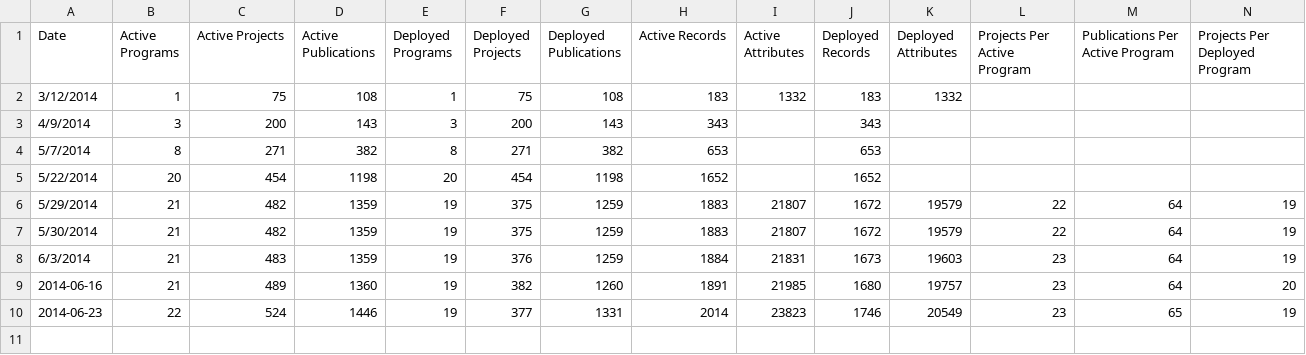
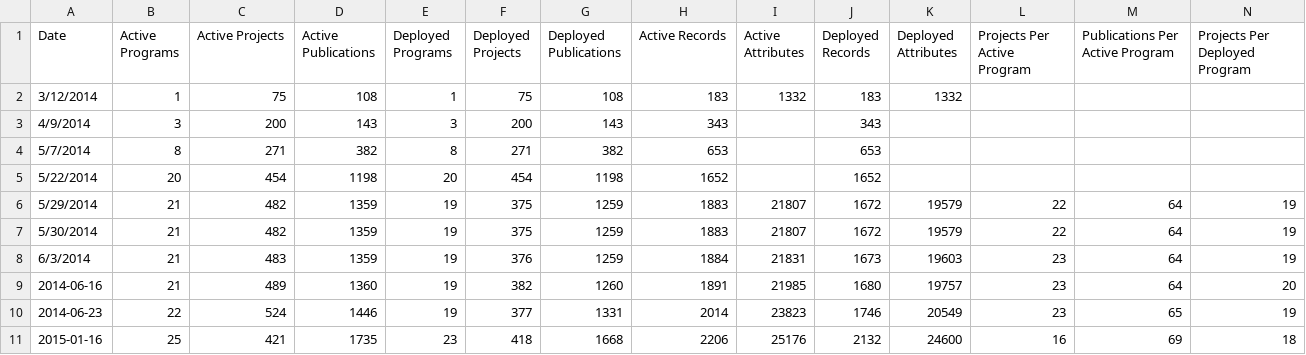
Before and after one commit to ericwhyne/open-catalog-generator, a CSV file: metrics_log/metrics.csv, drawn as a sheet; only a part is shown; rows hold the shown columns only; the diff names each change by its address in the sheet, - before the commit and + after, or states it on an @@ line.

```diff
--- a/metrics_log/metrics.csv
+++ b/metrics_log/metrics.csv
+row 11: 2015-01-16 | 25 | 421 | 1735 | 23 | 418 | 1668 | 2206 | 25176 | 2132 | 24600 | 16 | 69 | 18
```
Also changed, not shown: 8 other files.
